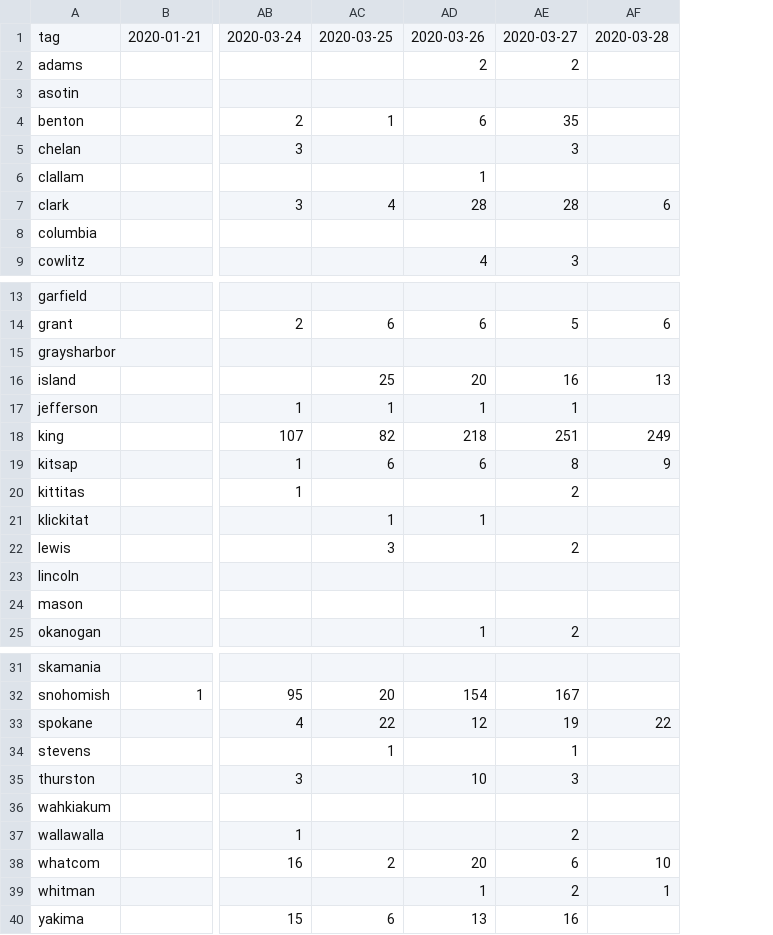
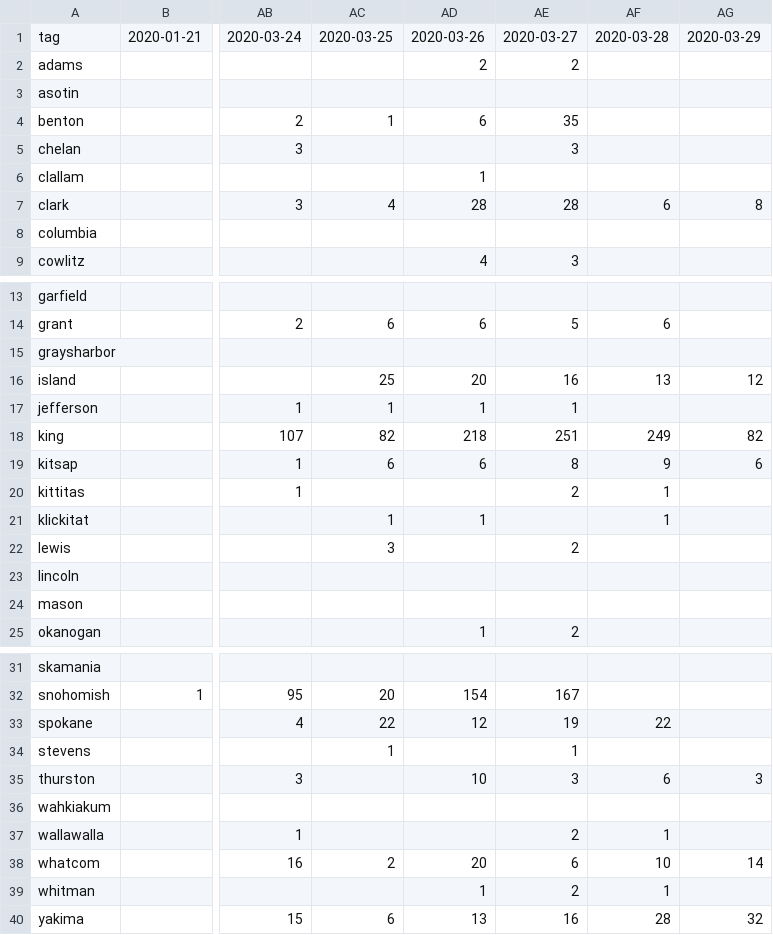
Before and after one commit to monkeywithacupcake/covid-19-wa, a CSV file: wacounty - positive.csv, drawn as a sheet; only a part is shown, gaps mark what is left out; the diff names each change by its address in the sheet, - before the commit and + after, or states it on an @@ line.

```diff
--- a/wacounty - positive.csv
+++ b/wacounty - positive.csv
+column AG, rows 1-7: 2020-03-29 |  |  |  |  |  | 8; rows 16-19: 12 |  | 82 | 6; rows 35-40: 3 |  |  | 14 |  | 32
-AF20:AF21: (empty)
+AF20:AF21: 1
-AF35: (empty)
+AF35: 6
-AF37: (empty)
+AF37: 1
-AF40: (empty)
+AF40: 28
```
Also changed, not shown: wacounty - deaths.csv, wacounty - overall.csv.
